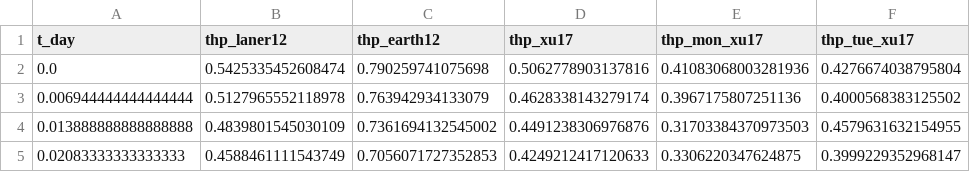
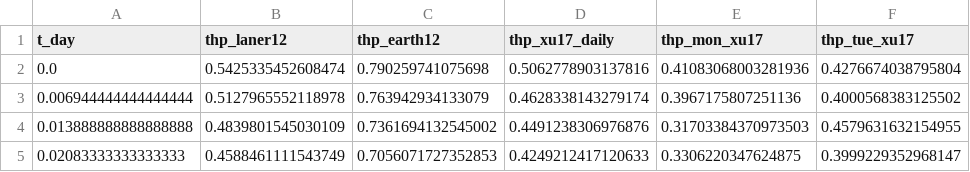
Before and after one commit to arimvydas/mob-tra-sim, a CSV file: data/traffic.csv, drawn as a sheet; only a part is shown; the diff names each change by its address in the sheet, - before the commit and + after, or states it on an @@ line.

```diff
--- a/data/traffic.csv
+++ b/data/traffic.csv
-D1: thp_xu17
+D1: thp_xu17_daily
```
Also changed, not shown: data/traffic_normal.csv.
